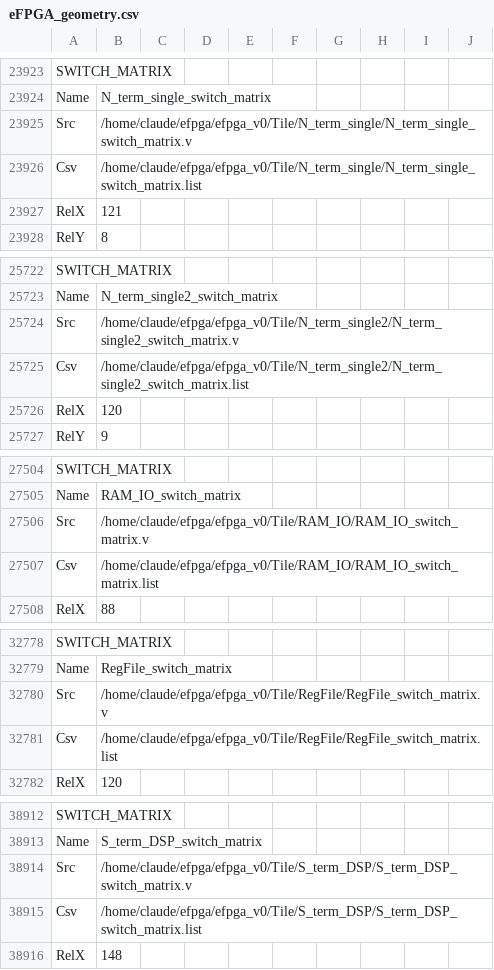
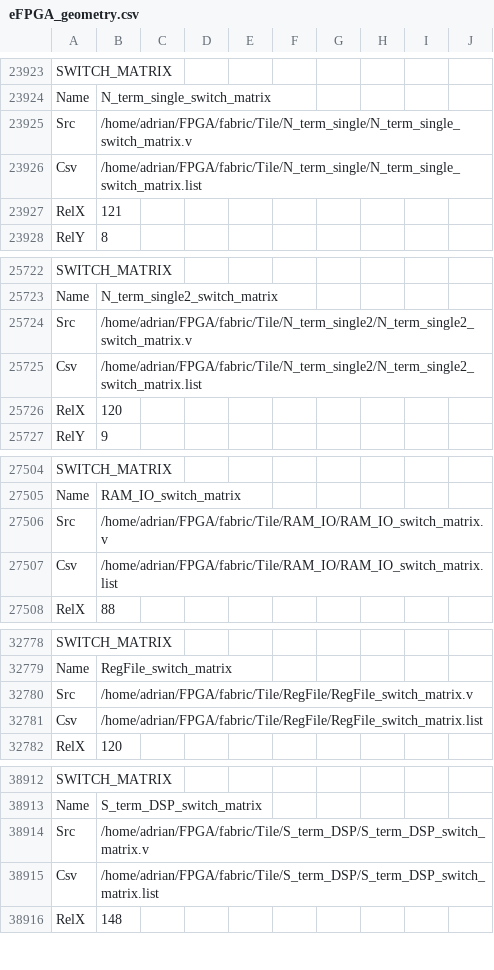
Before and after one commit to AdrianGreenboy/FPGA, a CSV file: fabric/eFPGA_geometry.csv, drawn as a sheet; only a part is shown, gaps mark what is left out; the diff covers the shown part only.

Commit message:
Workstation toolchain, TE0950 Vivado flow, JTAG + Linux silicon tests
- efpga_v0 on TE0950/VE2302: 27% LUTs, non-fabric timing met (+0.246 ns)
- SILICON PASS @25 MHz: 300 runtime reconfigs (A->B->A x100), 900/900 bit-exact
- 2.1 ms per 7.2 KB bitstream from Linux (A72, /dev/mem)
- efpga.py: 32-bit register access (struct.pack_into was byte-wise)
- vivado.sh: clean launcher (venv pcpp breaks Lopper)

```diff
--- a/fabric/eFPGA_geometry.csv
+++ b/fabric/eFPGA_geometry.csv
@@ -23924,4 +23924,4 @@ SWITCH_MATRIX
 Name,N_term_single_switch_matrix
-Src,/home/claude/efpga/efpga_v0/Tile/N_term_single/N_term_single_switch_matrix.v
-Csv,/home/claude/efpga/efpga_v0/Tile/N_term_single/N_term_single_switch_matrix.list
+Src,/home/adrian/FPGA/fabric/Tile/N_term_single/N_term_single_switch_matrix.v
+Csv,/home/adrian/FPGA/fabric/Tile/N_term_single/N_term_single_switch_matrix.list
 RelX,121
@@ -25723,4 +25723,4 @@ SWITCH_MATRIX
 Name,N_term_single2_switch_matrix
-Src,/home/claude/efpga/efpga_v0/Tile/N_term_single2/N_term_single2_switch_matrix.v
-Csv,/home/claude/efpga/efpga_v0/Tile/N_term_single2/N_term_single2_switch_matrix.list
+Src,/home/adrian/FPGA/fabric/Tile/N_term_single2/N_term_single2_switch_matrix.v
+Csv,/home/adrian/FPGA/fabric/Tile/N_term_single2/N_term_single2_switch_matrix.list
 RelX,120
@@ -27505,4 +27505,4 @@ SWITCH_MATRIX
 Name,RAM_IO_switch_matrix
-Src,/home/claude/efpga/efpga_v0/Tile/RAM_IO/RAM_IO_switch_matrix.v
-Csv,/home/claude/efpga/efpga_v0/Tile/RAM_IO/RAM_IO_switch_matrix.list
+Src,/home/adrian/FPGA/fabric/Tile/RAM_IO/RAM_IO_switch_matrix.v
+Csv,/home/adrian/FPGA/fabric/Tile/RAM_IO/RAM_IO_switch_matrix.list
 RelX,88
@@ -32779,4 +32779,4 @@ SWITCH_MATRIX
 Name,RegFile_switch_matrix
-Src,/home/claude/efpga/efpga_v0/Tile/RegFile/RegFile_switch_matrix.v
-Csv,/home/claude/efpga/efpga_v0/Tile/RegFile/RegFile_switch_matrix.list
+Src,/home/adrian/FPGA/fabric/Tile/RegFile/RegFile_switch_matrix.v
+Csv,/home/adrian/FPGA/fabric/Tile/RegFile/RegFile_switch_matrix.list
 RelX,120
@@ -38913,4 +38913,4 @@ SWITCH_MATRIX
 Name,S_term_DSP_switch_matrix
-Src,/home/claude/efpga/efpga_v0/Tile/S_term_DSP/S_term_DSP_switch_matrix.v
-Csv,/home/claude/efpga/efpga_v0/Tile/S_term_DSP/S_term_DSP_switch_matrix.list
+Src,/home/adrian/FPGA/fabric/Tile/S_term_DSP/S_term_DSP_switch_matrix.v
+Csv,/home/adrian/FPGA/fabric/Tile/S_term_DSP/S_term_DSP_switch_matrix.list
 RelX,148
```
Also changed, not shown: 45 edited cells elsewhere in this file, 15 other files.
